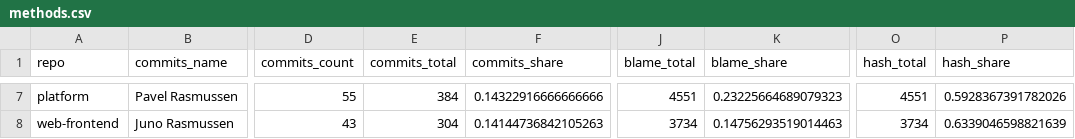
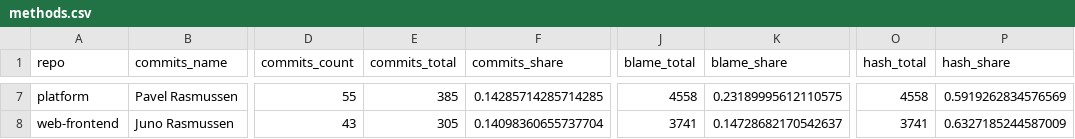
Before and after one commit to wistrand/ownh, a CSV file: docs/sample/methods.csv, drawn as a sheet; only a part is shown, gaps mark what is left out; the diff covers the shown part only; the diff names each change by its address in the sheet, - before the commit and + after, or states it on an @@ line.

```diff
--- a/docs/sample/methods.csv
+++ b/docs/sample/methods.csv
-E7 (commits_total): 384
+E7 (commits_total): 385
-F7 (commits_share): 0.14322916666666666
+F7 (commits_share): 0.14285714285714285
-J7 (blame_total): 4551
+J7 (blame_total): 4558
-K7 (blame_share): 0.23225664689079323
+K7 (blame_share): 0.23189995612110575
-O7 (hash_total): 4551
+O7 (hash_total): 4558
-P7 (hash_share): 0.5928367391782026
+P7 (hash_share): 0.5919262834576569
-E8 (commits_total): 304
+E8 (commits_total): 305
-F8 (commits_share): 0.14144736842105263
+F8 (commits_share): 0.14098360655737704
-J8 (blame_total): 3734
+J8 (blame_total): 3741
-K8 (blame_share): 0.14756293519014463
+K8 (blame_share): 0.14728682170542637
-O8 (hash_total): 3734
+O8 (hash_total): 3741
-P8 (hash_share): 0.6339046598821639
+P8 (hash_share): 0.6327185244587009
```
Also changed, not shown: 30 edited cells elsewhere in this file, docs/sample/cross-ownership.csv, docs/sample/lines.csv, 34 other files.
